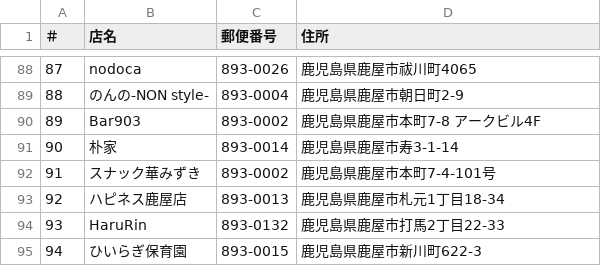
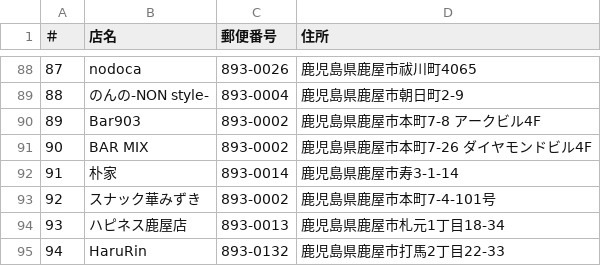
Before and after one commit to hub-k9/partner-directory-2026, a CSV file: companies.csv, drawn as a sheet; only a part is shown, gaps mark what is left out; the shorter side is filled out with more unchanged rows; addresses are those after the commit; the diff names each change by its address in the sheet, - before the commit and + after, or states it on an @@ line.

```diff
--- a/companies.csv
+++ b/companies.csv
+row 91: 90 | BAR MIX | 893-0002 | 鹿児島県鹿屋市本町7-26 ダイヤモンドビル4F
@@ column A (＃) renumbered from row 92 down @@
```
Also changed, not shown: 1 other file.
